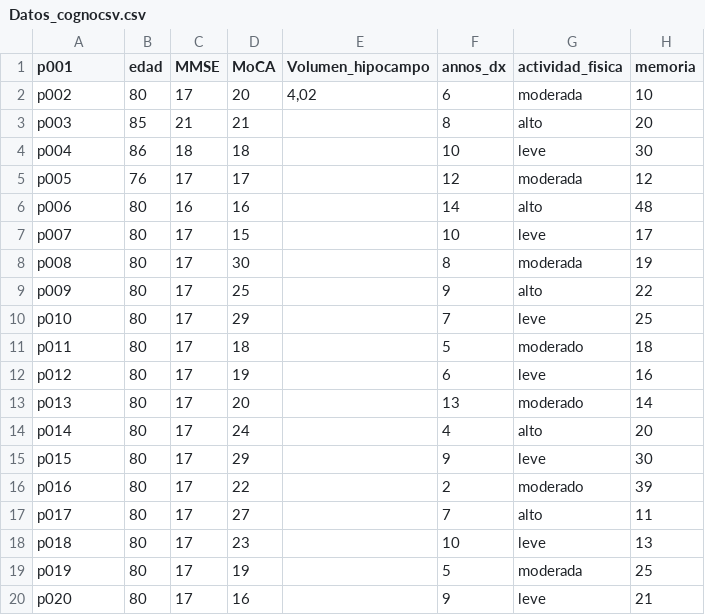
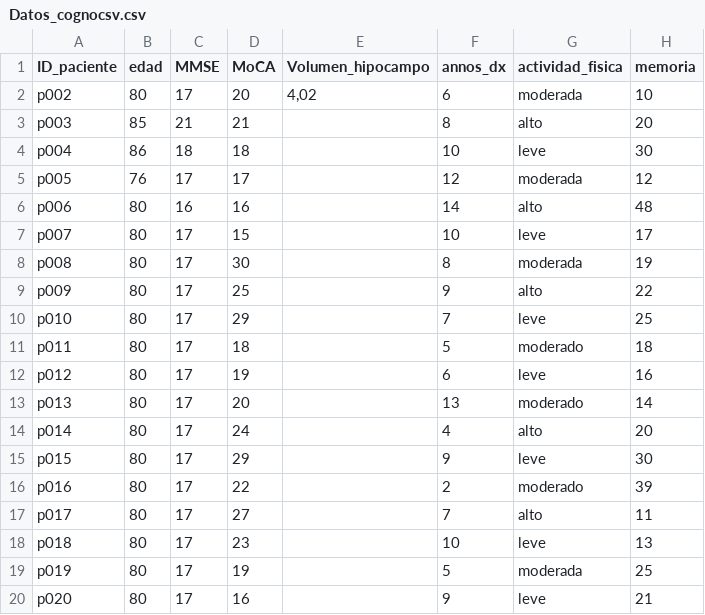
Before and after one commit to juangonzalo01/jg_brain, a CSV file: Datos_cognocsv.csv, drawn as a sheet.

Commit message:
Update Datos_cognocsv.csv
Actualizacion titulo

```diff
--- a/Datos_cognocsv.csv
+++ b/Datos_cognocsv.csv
@@ -1,2 +1,2 @@
-p001;edad;MMSE;MoCA;Volumen_hipocampo;annos_dx;actividad_fisica;memoria
+ID_paciente;edad;MMSE;MoCA;Volumen_hipocampo;annos_dx;actividad_fisica;memoria
 p002;80;17;20;4,02;6;moderada;10
```
